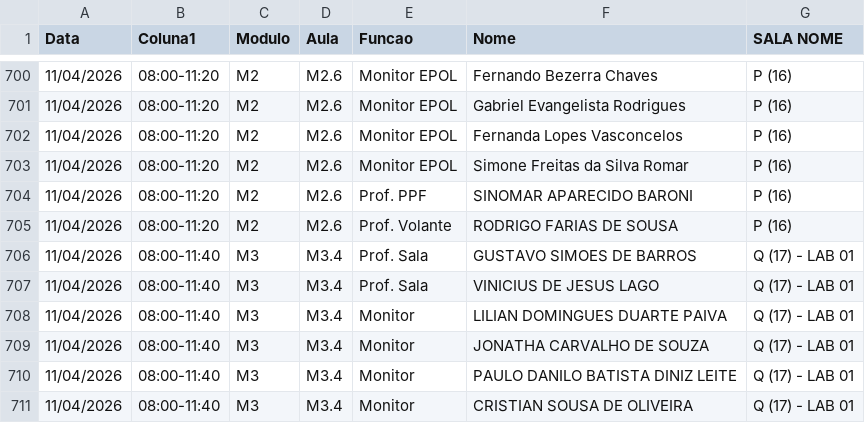
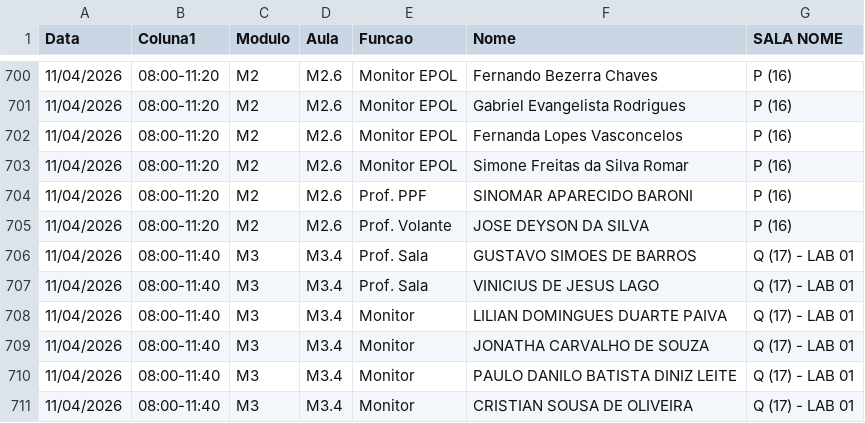
Before and after one commit to marcelmfpm-ai/painel-professores-2, a CSV file: escalas.csv, drawn as a sheet; only a part is shown, gaps mark what is left out.

Commit message:
Add files via upload

```diff
--- a/escalas.csv
+++ b/escalas.csv
@@ -704,3 +704,3 @@ Data;Coluna1;Modulo;Aula;Funcao;Nome;SALA NOME
 11/04/2026;08:00-11:20;M2;M2.6;Prof. PPF;SINOMAR APARECIDO BARONI;P (16)
-11/04/2026;08:00-11:20;M2;M2.6;Prof. Volante;RODRIGO FARIAS DE SOUSA;P (16)
+11/04/2026;08:00-11:20;M2;M2.6;Prof. Volante;JOSE DEYSON DA SILVA;P (16)
 11/04/2026;08:00-11:40;M3;M3.4;Prof. Sala;GUSTAVO SIMOES DE BARROS;Q (17) - LAB 01
```
